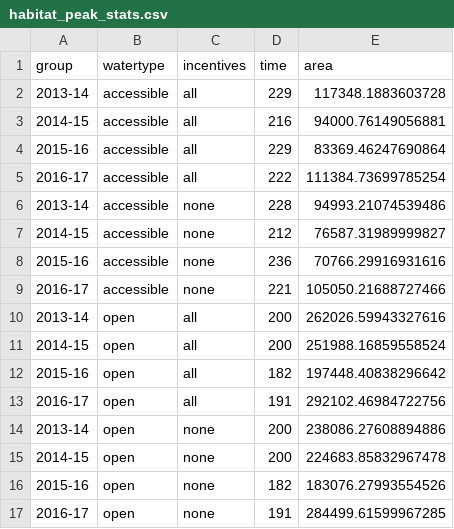
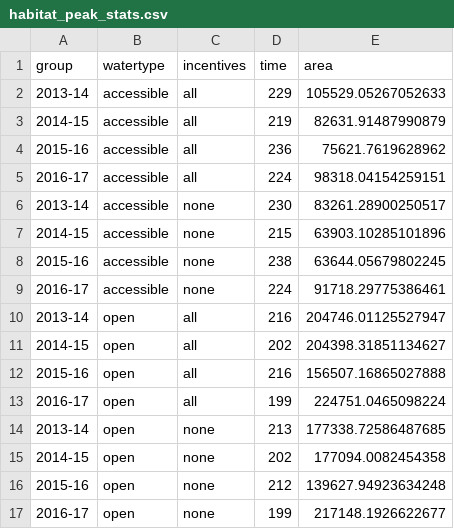
Before and after one commit to pointblue/wetland-incentives-bioenergetics, a CSV file: output/habitat_peak_stats.csv, drawn as a sheet.

Commit message:
updated habitat peak stats

```diff
--- a/output/habitat_peak_stats.csv
+++ b/output/habitat_peak_stats.csv
@@ -1,17 +1,17 @@
 group,watertype,incentives,time,area
-2013-14,accessible,all,229,117348.1883603728
-2014-15,accessible,all,216,94000.76149056881
-2015-16,accessible,all,229,83369.46247690864
-2016-17,accessible,all,222,111384.73699785254
-2013-14,accessible,none,228,94993.21074539486
-2014-15,accessible,none,212,76587.31989999827
-2015-16,accessible,none,236,70766.29916931616
-2016-17,accessible,none,221,105050.21688727466
-2013-14,open,all,200,262026.59943327616
-2014-15,open,all,200,251988.16859558524
-2015-16,open,all,182,197448.40838296642
-2016-17,open,all,191,292102.46984722756
-2013-14,open,none,200,238086.27608894886
-2014-15,open,none,200,224683.85832967478
-2015-16,open,none,182,183076.27993554526
-2016-17,open,none,191,284499.61599967285
+2013-14,accessible,all,229,105529.05267052633
+2014-15,accessible,all,219,82631.91487990879
+2015-16,accessible,all,236,75621.7619628962
+2016-17,accessible,all,224,98318.04154259151
+2013-14,accessible,none,230,83261.28900250517
+2014-15,accessible,none,215,63903.10285101896
+2015-16,accessible,none,238,63644.05679802245
+2016-17,accessible,none,224,91718.29775386461
+2013-14,open,all,216,204746.01125527947
+2014-15,open,all,202,204398.31851134627
+2015-16,open,all,216,156507.16865027888
+2016-17,open,all,199,224751.0465098224
+2013-14,open,none,213,177338.72586487685
+2014-15,open,none,202,177094.0082454358
+2015-16,open,none,212,139627.94923634248
+2016-17,open,none,199,217148.1926622677
```
